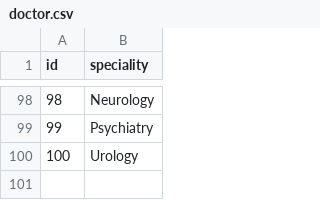
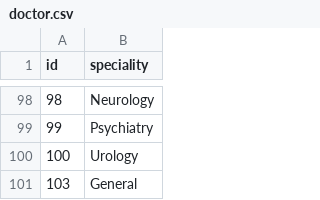
Before and after one commit to detiuaveiro/assignment-1---vulnerable-ehealth-application-grupo_11, a CSV file: app/data/doctor.csv, drawn as a sheet; only a part is shown, gaps mark what is left out; the diff names each change by its address in the sheet, - before the commit and + after, or states it on an @@ line.

```diff
--- a/app/data/doctor.csv
+++ b/app/data/doctor.csv
+row 101: 103 | General
```
Also changed, not shown: app/data/user_app.csv, app_sec/data/doctor.csv, 14 other files.
